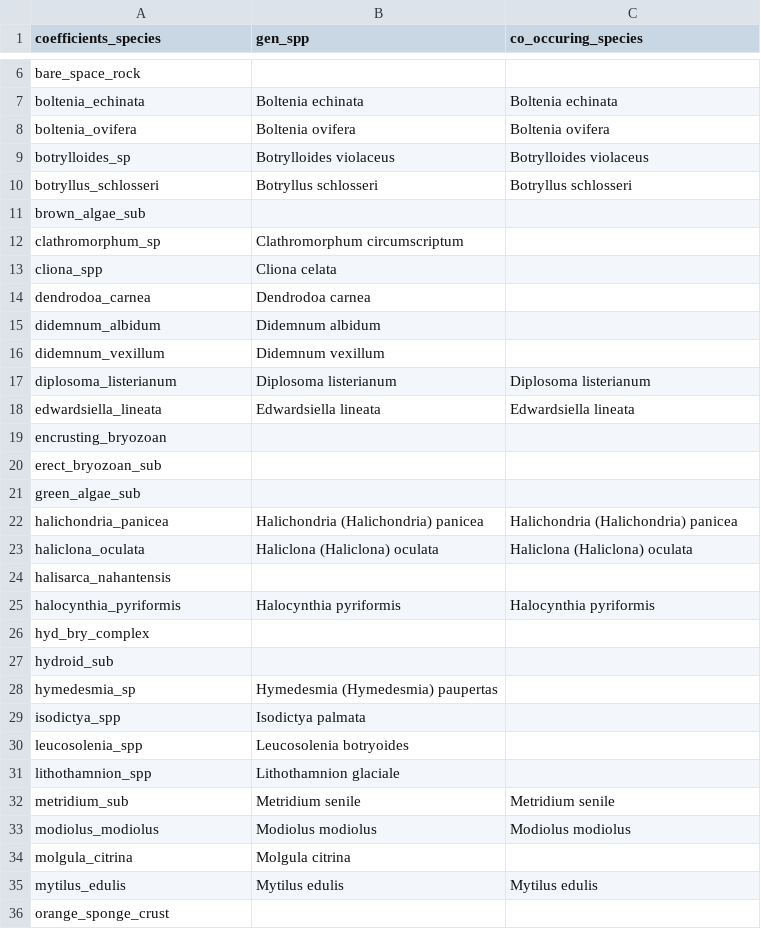
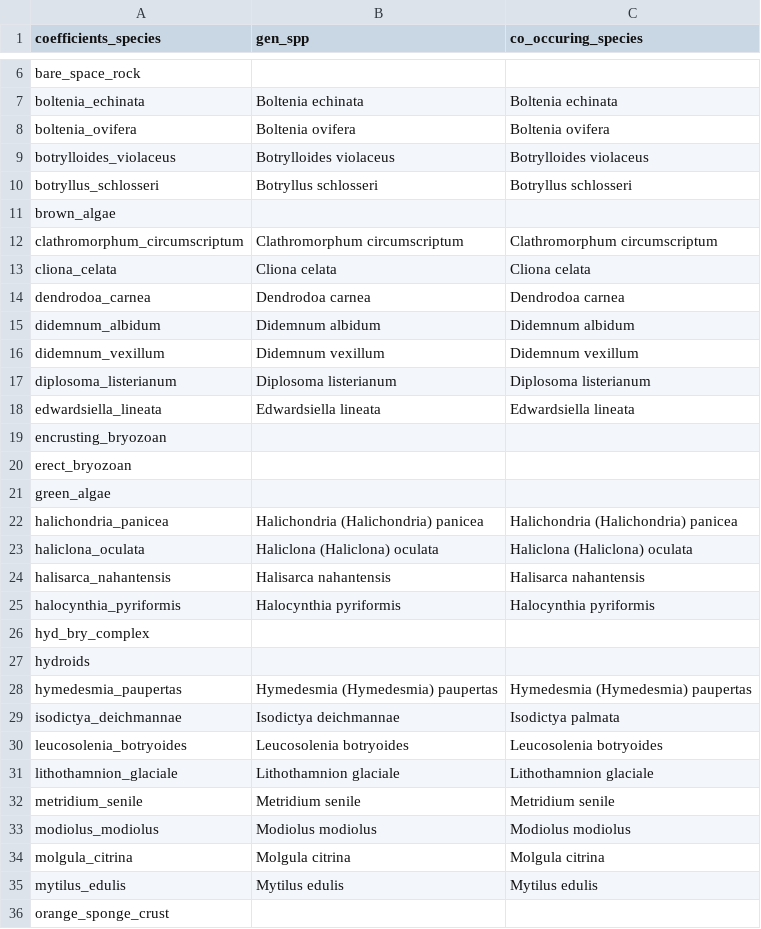
Before and after one commit to BAMcCollum/rock_wall_change_thermal_preference, a CSV file: data/co_occuring_species.csv, drawn as a sheet; only a part is shown, gaps mark what is left out; the diff covers the shown part only.

```diff
--- a/data/co_occuring_species.csv
+++ b/data/co_occuring_species.csv
@@ -8,10 +8,10 @@ boltenia_echinata,Boltenia echinata,Boltenia echinata
 boltenia_ovifera,Boltenia ovifera,Boltenia ovifera
-botrylloides_sp,Botrylloides violaceus,Botrylloides violaceus
+botrylloides_violaceus,Botrylloides violaceus,Botrylloides violaceus
 botryllus_schlosseri,Botryllus schlosseri,Botryllus schlosseri
-brown_algae_sub,,
-clathromorphum_sp,Clathromorphum circumscriptum,
-cliona_spp,Cliona celata,
-dendrodoa_carnea,Dendrodoa carnea,
-didemnum_albidum,Didemnum albidum,
-didemnum_vexillum,Didemnum vexillum,
+brown_algae,,
+clathromorphum_circumscriptum,Clathromorphum circumscriptum,Clathromorphum circumscriptum
+cliona_celata,Cliona celata,Cliona celata
+dendrodoa_carnea,Dendrodoa carnea,Dendrodoa carnea
+didemnum_albidum,Didemnum albidum,Didemnum albidum
+didemnum_vexillum,Didemnum vexillum,Didemnum vexillum
 diplosoma_listerianum,Diplosoma listerianum,Diplosoma listerianum
@@ -19,17 +19,17 @@ edwardsiella_lineata,Edwardsiella lineata,Edwardsiella lineata
 encrusting_bryozoan,,
-erect_bryozoan_sub,,
-green_algae_sub,,
+erect_bryozoan,,
+green_algae,,
 halichondria_panicea,Halichondria (Halichondria) panicea,Halichondria (Halichondria) panicea
 haliclona_oculata,Haliclona (Haliclona) oculata,Haliclona (Haliclona) oculata
-halisarca_nahantensis,,
+halisarca_nahantensis,Halisarca nahantensis,Halisarca nahantensis
 halocynthia_pyriformis,Halocynthia pyriformis,Halocynthia pyriformis
 hyd_bry_complex,,
-hydroid_sub,,
-hymedesmia_sp,Hymedesmia (Hymedesmia) paupertas,
-isodictya_spp,Isodictya palmata,
-leucosolenia_spp,Leucosolenia botryoides,
-lithothamnion_spp,Lithothamnion glaciale,
-metridium_sub,Metridium senile,Metridium senile
+hydroids,,
+hymedesmia_paupertas,Hymedesmia (Hymedesmia) paupertas,Hymedesmia (Hymedesmia) paupertas
+isodictya_deichmannae,Isodictya deichmannae,Isodictya palmata
+leucosolenia_botryoides,Leucosolenia botryoides,Leucosolenia botryoides
+lithothamnion_glaciale,Lithothamnion glaciale,Lithothamnion glaciale
+metridium_senile,Metridium senile,Metridium senile
 modiolus_modiolus,Modiolus modiolus,Modiolus modiolus
-molgula_citrina,Molgula citrina,
+molgula_citrina,Molgula citrina,Molgula citrina
 mytilus_edulis,Mytilus edulis,Mytilus edulis
```
Also changed, not shown: 2 added rows, 2 removed rows and 5 edited cells elsewhere in this file, data/change_coefficients_ordbetareg.csv, 1 other file.
